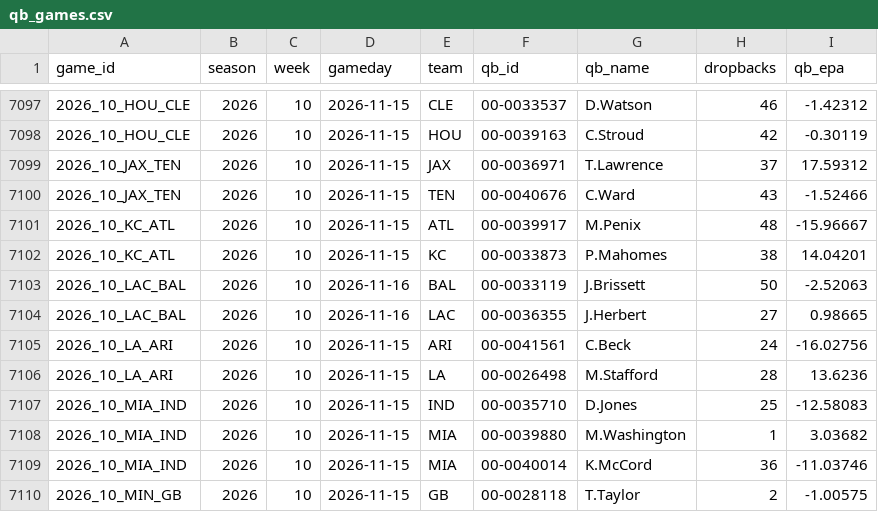
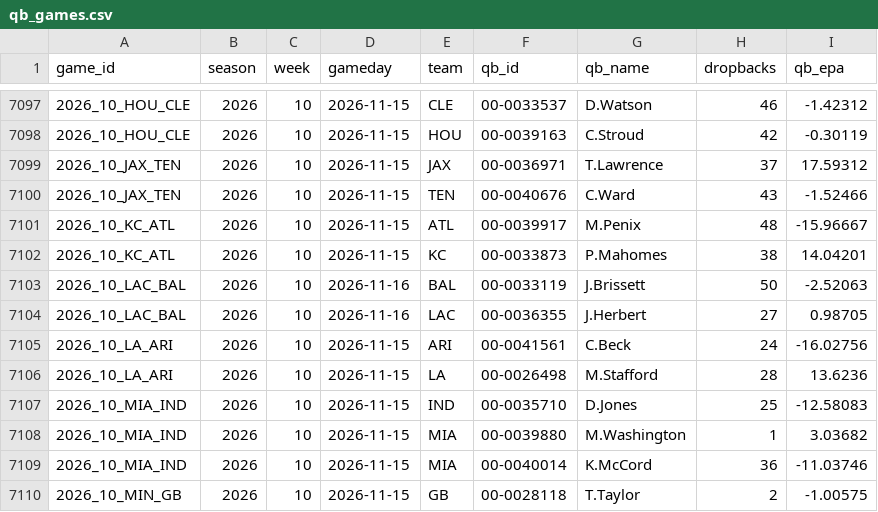
Before and after one commit to jack-more/MORELLOSIMS, a CSV file: nfl_pipeline/data/qb_games.csv, drawn as a sheet; only a part is shown, gaps mark what is left out.

```diff
--- a/nfl_pipeline/data/qb_games.csv
+++ b/nfl_pipeline/data/qb_games.csv
@@ -7103,3 +7103,3 @@ game_id,season,week,gameday,team,qb_id,qb_name,dropbacks,qb_epa
 2026_10_LAC_BAL,2026,10,2026-11-16,BAL,00-0033119,J.Brissett,50,-2.52063
-2026_10_LAC_BAL,2026,10,2026-11-16,LAC,00-0036355,J.Herbert,27,0.98665
+2026_10_LAC_BAL,2026,10,2026-11-16,LAC,00-0036355,J.Herbert,27,0.98705
 2026_10_LA_ARI,2026,10,2026-11-15,ARI,00-0041561,C.Beck,24,-16.02756
```
Also changed, not shown: nfl_pipeline/data/schedules.csv, nfl_pipeline/data/team_games.csv, 1 other file.
